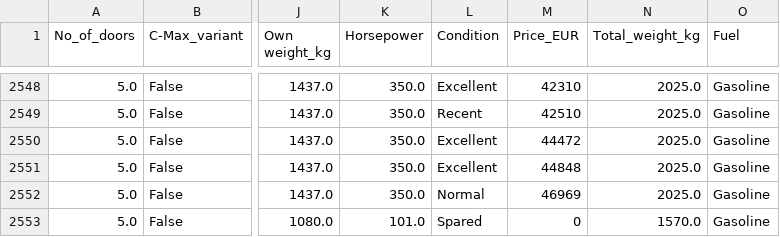
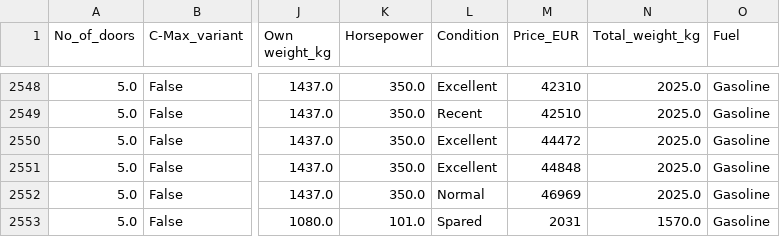
Before and after one commit to somiandras/udacitiy-eda-project, a CSV file: used_ford_focuses.csv, drawn as a sheet; only a part is shown, gaps mark what is left out; the diff names each change by its address in the sheet, - before the commit and + after, or states it on an @@ line.

Commit message:
Update data set

```diff
--- a/used_ford_focuses.csv
+++ b/used_ford_focuses.csv
-M2553 (Price_EUR): 0
+M2553 (Price_EUR): 2031
```
